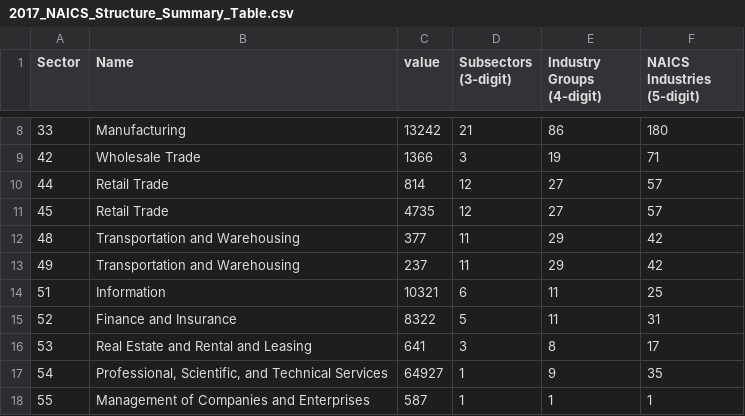
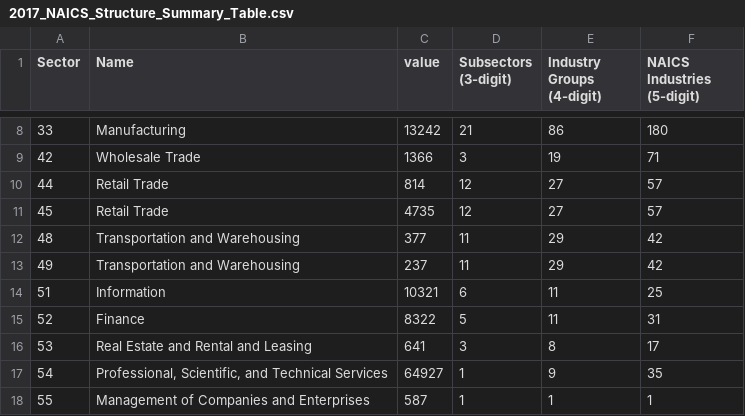
Before and after one commit to jk64hub/datavisualization, a CSV file: data/2017_NAICS_Structure_Summary_Table.csv, drawn as a sheet; only a part is shown, gaps mark what is left out.

```diff
--- a/data/2017_NAICS_Structure_Summary_Table.csv
+++ b/data/2017_NAICS_Structure_Summary_Table.csv
@@ -14,3 +14,3 @@
 51,Information,10321,6,11,25
-52,Finance and Insurance,8322,5,11,31
+52,Finance,8322,5,11,31
 53,Real Estate and Rental and Leasing,641,3,8,17
```
Also changed, not shown: 5 other files.
